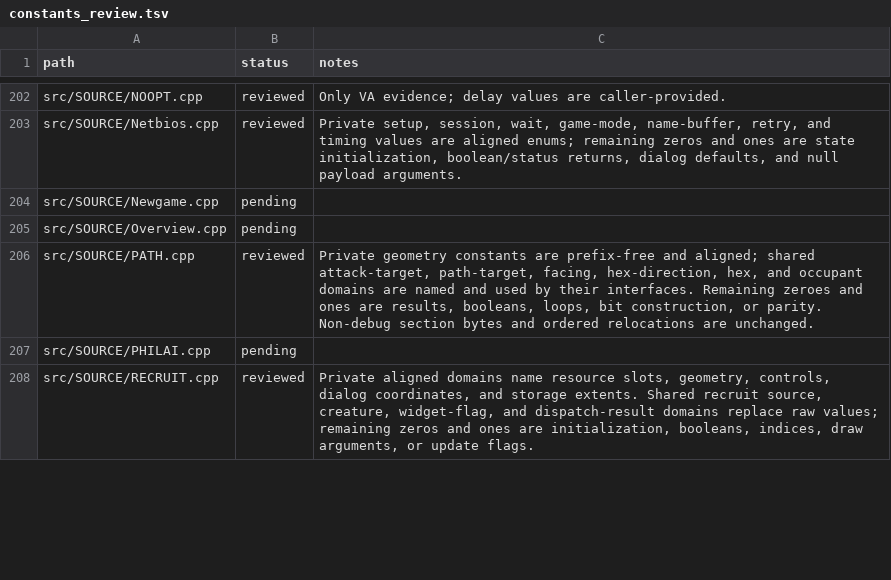
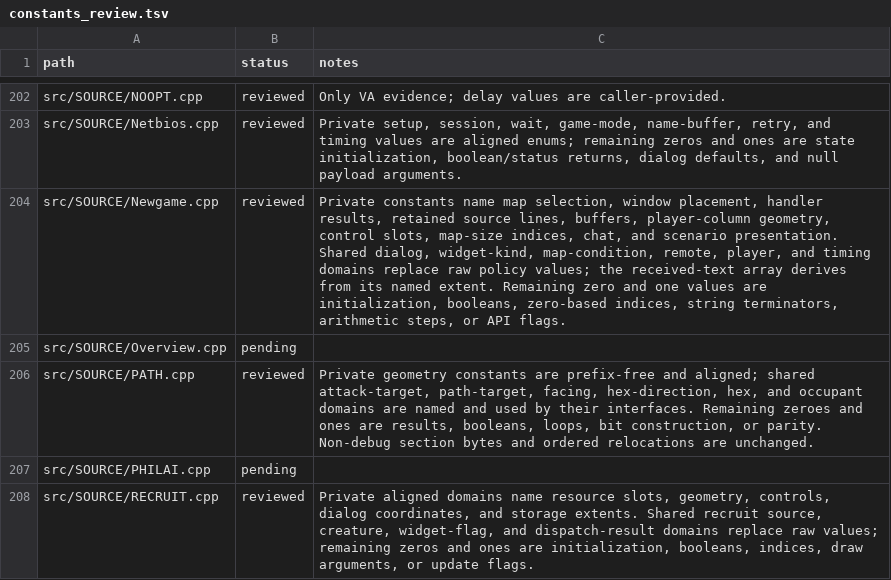
Before and after one commit to sushi-shi/homm2-decomp, a TSV file: config/constants_review.tsv, drawn as a sheet; only a part is shown, gaps mark what is left out.

Commit message:
cleanup: finish new game constants review

```diff
--- a/config/constants_review.tsv
+++ b/config/constants_review.tsv
@@ -203,3 +203,3 @@ src/SOURCE/NOOPT.cpp	reviewed	Only VA evidence; delay values are caller-provided
 src/SOURCE/Netbios.cpp	reviewed	Private setup, session, wait, game-mode, name-buffer, retry, and timing values are aligned enums; remaining zeros and ones are state initialization, boolean/status returns, dialog defaults, and null payload arguments.
-src/SOURCE/Newgame.cpp	pending
+src/SOURCE/Newgame.cpp	reviewed	Private constants name map selection, window placement, handler results, retained source lines, buffers, player-column geometry, control slots, map-size indices, chat, and scenario presentation. Shared dialog, widget-kind, map-condition, remote, player, and timing domains replace raw policy values; the received-text array derives from its named extent. Remaining zero and one values are initialization, booleans, zero-based indices, string terminators, arithmetic steps, or API flags.
 src/SOURCE/Overview.cpp	pending
```
Also changed, not shown: config/match_baseline.tsv, 2 other files.
